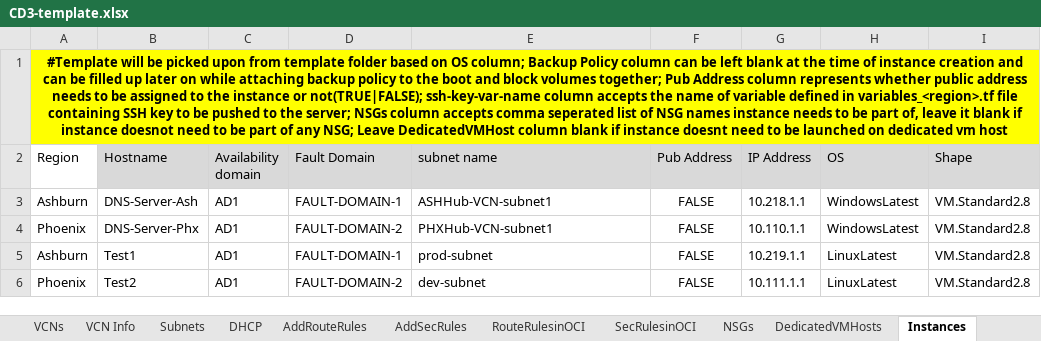
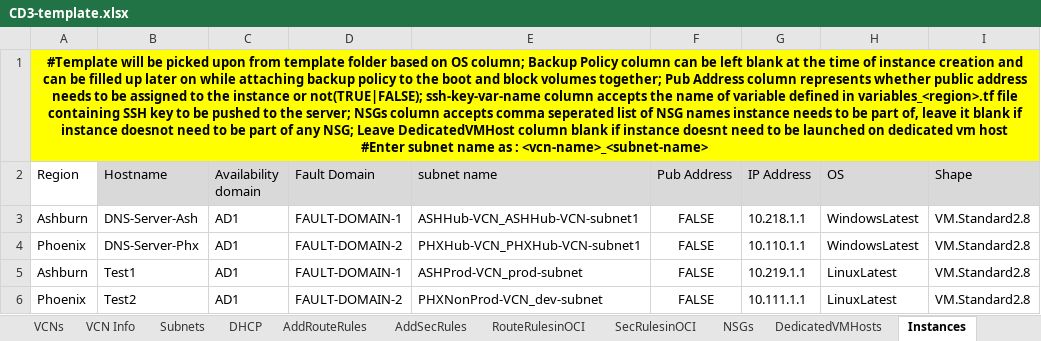
Before and after one commit to oracle-devrel/cd3-automation-toolkit, an Excel workbook: oci_tenancy/SetUpOCI_Via_TF/example/CD3-template.xlsx, sheet Instances, drawn as a sheet; only a part is shown; values as stored, in another font and other column widths than the file's, no borders; ↵ is a line break in a cell; the diff names each change by its address in the sheet, - before the commit and + after, or states it on an @@ line.

Commit message:
updated to sync with master: lpg in createOCSWork, instance sheet- subnet name,install older version of tf

```diff
--- a/oci_tenancy/SetUpOCI_Via_TF/example/CD3-template.xlsx (sheet Instances)
+++ b/oci_tenancy/SetUpOCI_Via_TF/example/CD3-template.xlsx (sheet Instances)
-A1 (Region): …vm host
+A1 (Region): …vm host ↵ #Enter subnet name as : <vcn-name>_<subnet-name>
-E3 (subnet name): ASHHub-VCN-subnet1
+E3 (subnet name): ASHHub-VCN_ASHHub-VCN-subnet1
-E4 (subnet name): PHXHub-VCN-subnet1
+E4 (subnet name): PHXHub-VCN_PHXHub-VCN-subnet1
-E5 (subnet name): prod-subnet
+E5 (subnet name): ASHProd-VCN_prod-subnet
-E6 (subnet name): dev-subnet
+E6 (subnet name): PHXNonProd-VCN_dev-subnet
```
Also changed, not shown: 2 other files.
